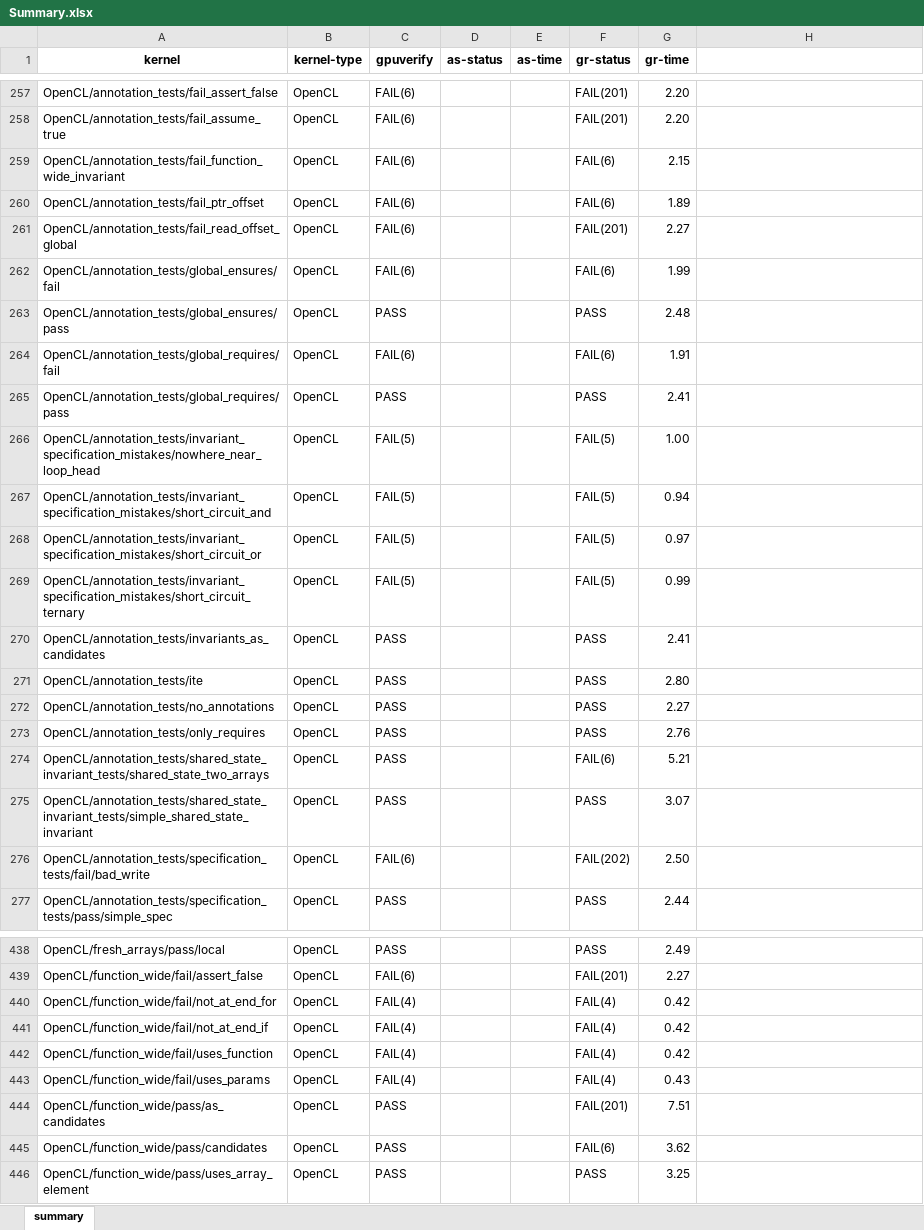
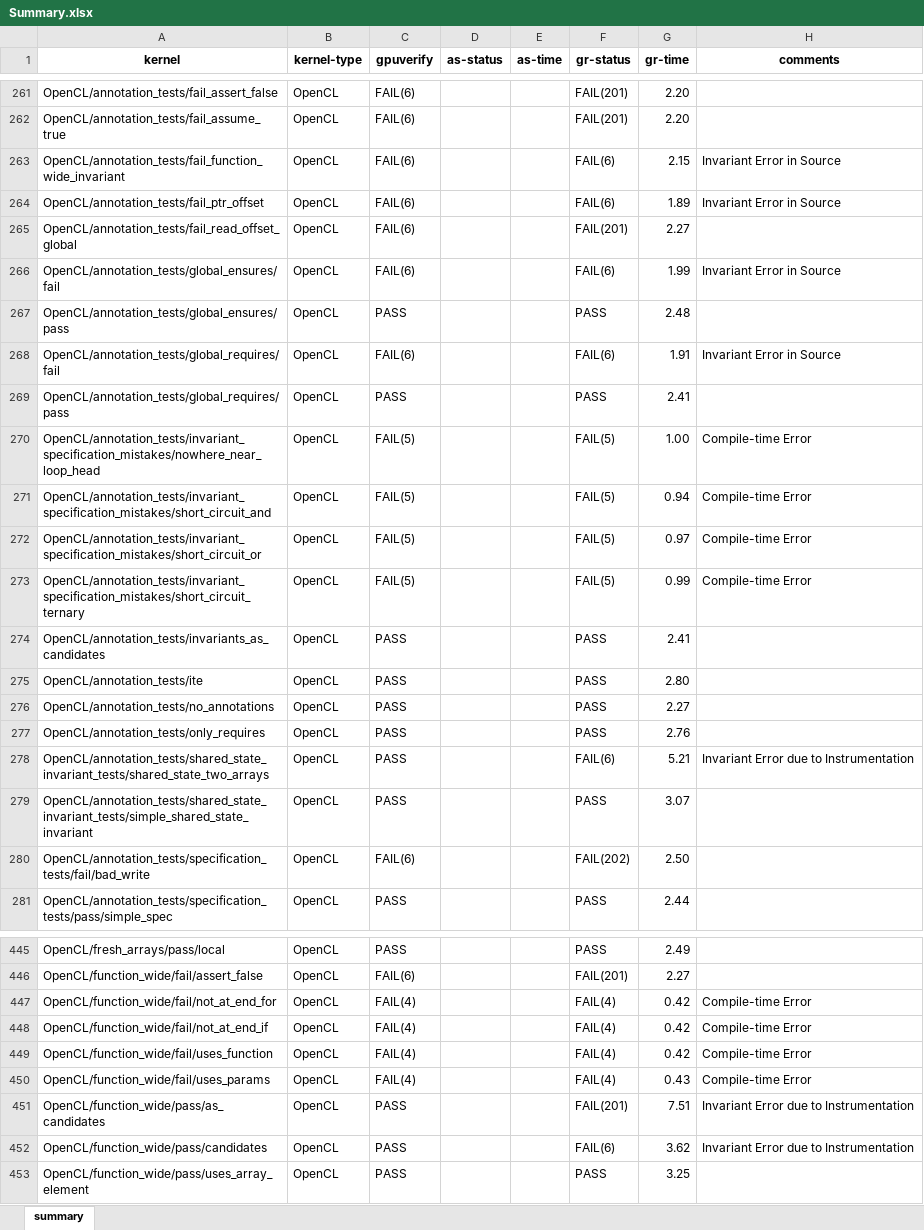
Before and after one commit to cs17resch01003/gpurepair, an Excel workbook: Toolchain/gpurepair-logs/Summary.xlsx, sheet summary, drawn as a sheet; only a part is shown, gaps mark what is left out; values as stored, in another font and other column widths than the file's, no borders; addresses are those after the commit; the diff covers the shown part only; the diff names each change by its address in the sheet, - before the commit and + after, or states it on an @@ line.

```diff
--- a/Toolchain/gpurepair-logs/Summary.xlsx (sheet summary)
+++ b/Toolchain/gpurepair-logs/Summary.xlsx (sheet summary)
-H1: (empty)
+H1: comments
-H263:H264 (comments): (empty)
+H263:H264 (comments): Invariant Error in Source
-H266 (comments): (empty)
+H266 (comments): Invariant Error in Source
-H268 (comments): (empty)
+H268 (comments): Invariant Error in Source
-H270:H273 (comments): (empty)
+H270:H273 (comments): Compile-time Error
-H278 (comments): (empty)
+H278 (comments): Invariant Error due to Instrumentation
-H447:H450 (comments): (empty)
+H447:H450 (comments): Compile-time Error
-H451:H452 (comments): (empty)
+H451:H452 (comments): Invariant Error due to Instrumentation
```
Also changed, not shown: 15 added rows and 47 edited cells elsewhere in this sheet, formulas that keep their value, 1 other file.
